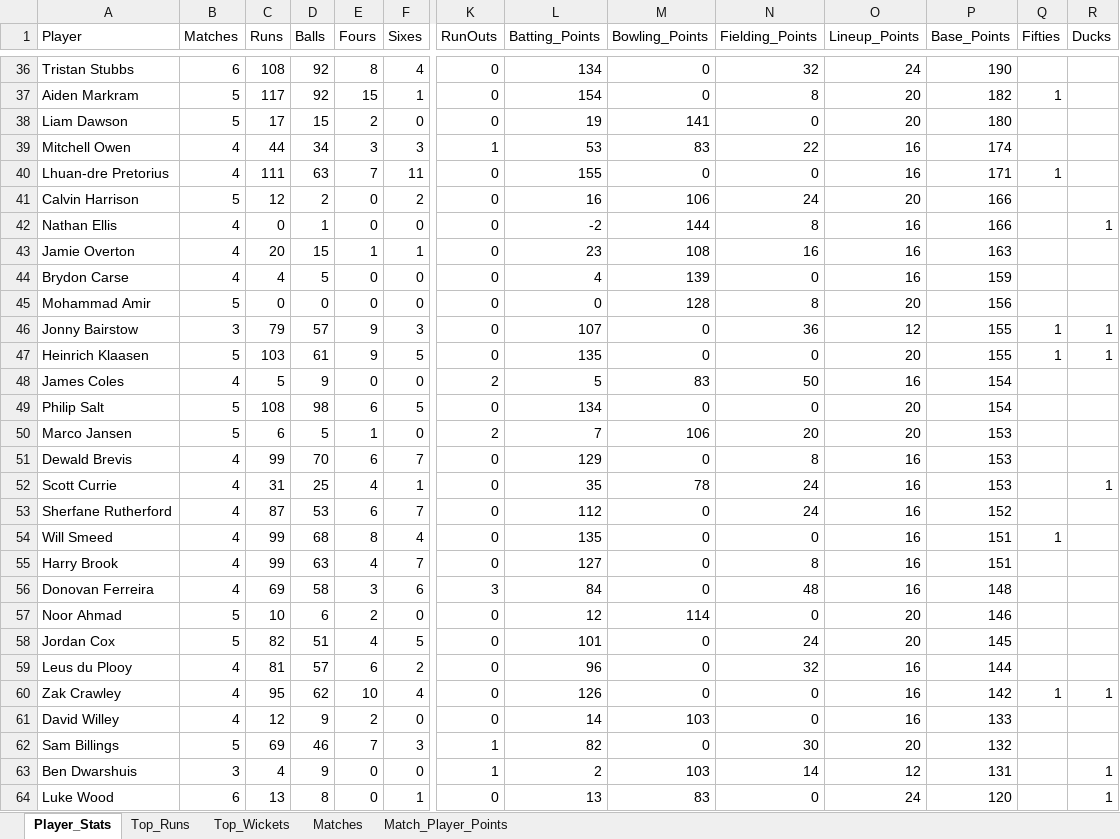
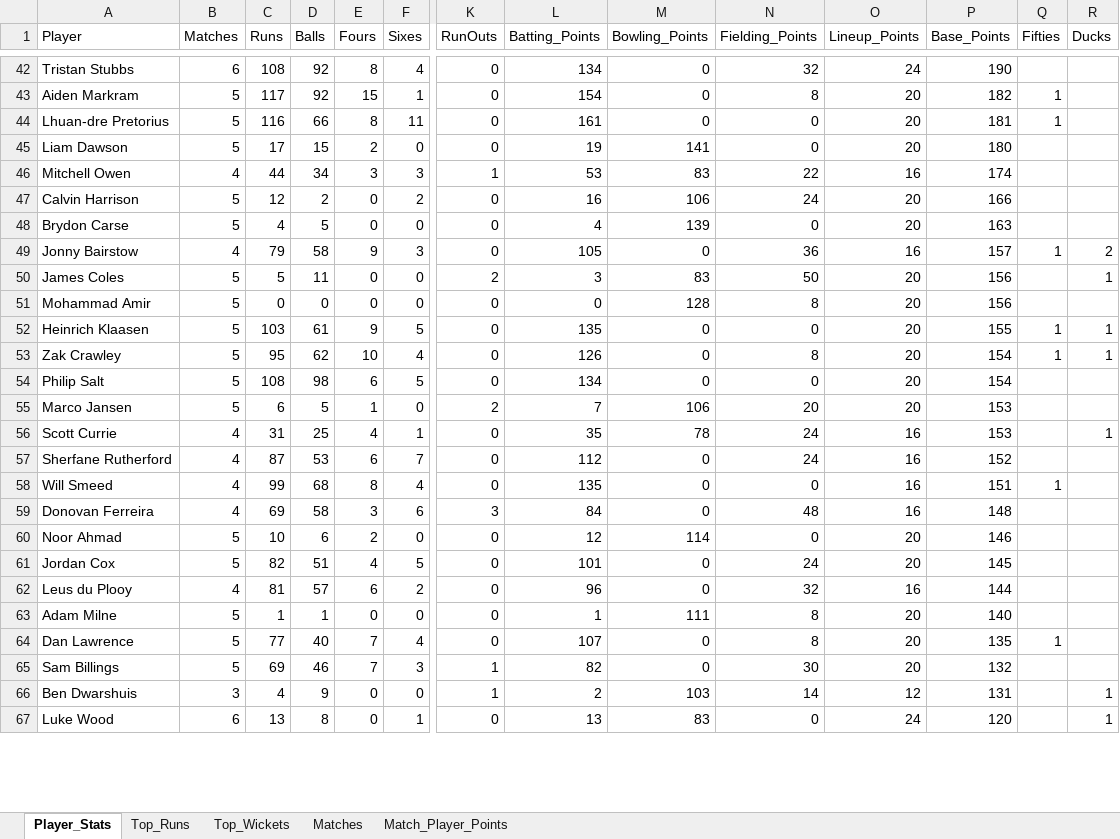
Before and after one commit to aaravmody/shroff-hundred-auction, an Excel workbook: hundred_player_stats.xlsx, sheet Player_Stats, drawn as a sheet; only a part is shown, gaps mark what is left out; values as stored, in another font and other column widths than the file's, no borders; removed rows and columns are numbered as before the commit, all else as after; rows hold the shown columns only; the diff covers the shown part only; the diff names each change by its address in the sheet, - before the commit and + after, or states it on an @@ line.

Commit message:
auto update fantasy data

```diff
--- a/hundred_player_stats.xlsx (sheet Player_Stats)
+++ b/hundred_player_stats.xlsx (sheet Player_Stats)
+row 44: Lhuan-dre Pretorius | 5 | 116 | 66 | 8 | 11 | 0 | 161 | 0 | 0 | 20 | 181 | 1
-row 40: Lhuan-dre Pretorius | 4 | 111 | 63 | 7 | 11 | 0 | 155 | 0 | 0 | 16 | 171 | 1
-row 42: Nathan Ellis | 4 | 0 | 1 | 0 | 0 | 0 | -2 | 144 | 8 | 16 | 166 |  | 1
-row 43: Jamie Overton | 4 | 20 | 15 | 1 | 1 | 0 | 23 | 108 | 16 | 16 | 163
-B48 (Matches): 4
+B48 (Matches): 5
-O48 (Lineup_Points): 16
+O48 (Lineup_Points): 20
-P48 (Base_Points): 159
+P48 (Base_Points): 163
+row 49: Jonny Bairstow | 4 | 79 | 58 | 9 | 3 | 0 | 105 | 0 | 36 | 16 | 157 | 1 | 2
+row 50: James Coles | 5 | 5 | 11 | 0 | 0 | 2 | 3 | 83 | 50 | 20 | 156 |  | 1
-row 46: Jonny Bairstow | 3 | 79 | 57 | 9 | 3 | 0 | 107 | 0 | 36 | 12 | 155 | 1 | 1
-row 48: James Coles | 4 | 5 | 9 | 0 | 0 | 2 | 5 | 83 | 50 | 16 | 154
+row 53: Zak Crawley | 5 | 95 | 62 | 10 | 4 | 0 | 126 | 0 | 8 | 20 | 154 | 1 | 1
-row 51: Dewald Brevis | 4 | 99 | 70 | 6 | 7 | 0 | 129 | 0 | 8 | 16 | 153
-row 55: Harry Brook | 4 | 99 | 63 | 4 | 7 | 0 | 127 | 0 | 8 | 16 | 151
-row 60: Zak Crawley | 4 | 95 | 62 | 10 | 4 | 0 | 126 | 0 | 0 | 16 | 142 | 1 | 1
-row 61: David Willey | 4 | 12 | 9 | 2 | 0 | 0 | 14 | 103 | 0 | 16 | 133
+row 63: Adam Milne | 5 | 1 | 1 | 0 | 0 | 0 | 1 | 111 | 8 | 20 | 140
+row 64: Dan Lawrence | 5 | 77 | 40 | 7 | 4 | 0 | 107 | 0 | 8 | 20 | 135 | 1
```
Also changed, not shown: 13 added rows, 9 removed rows, 4 moved rows and 12 edited cells elsewhere in this sheet, sheet Match_Player_Points, sheet Top_Runs, sheet Top_Wickets, sheet Matches, Hundred_Fantasy_Points.xlsx, 3 other files.
